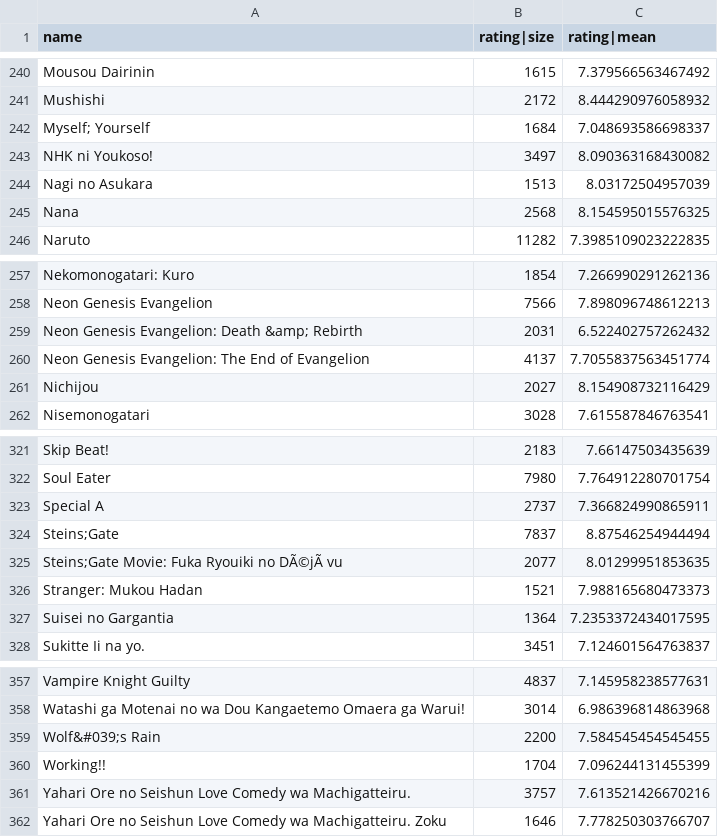
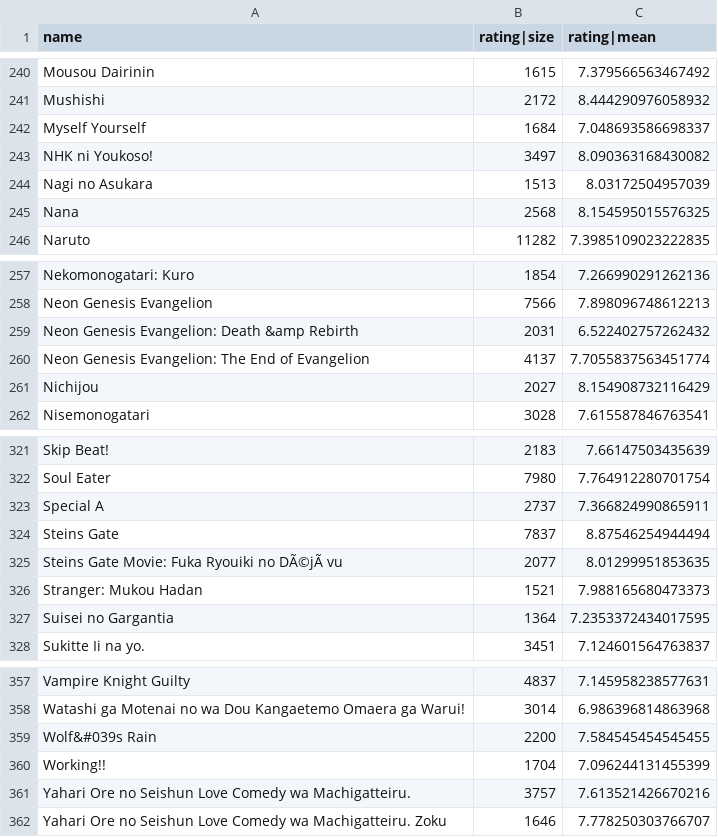
Before and after one commit to wTrystan/anime-recommandation, a CSV file: mappedColumnsMoviestat.csv, drawn as a sheet; only a part is shown, gaps mark what is left out.

Commit message:
Update mappedColumnsMoviestat.csv

```diff
--- a/mappedColumnsMoviestat.csv
+++ b/mappedColumnsMoviestat.csv
@@ -241,3 +241,3 @@ Mousou Dairinin,1615,7.379566563467492
 Mushishi,2172,8.444290976058932
-Myself; Yourself,1684,7.048693586698337
+Myself Yourself,1684,7.048693586698337
 NHK ni Youkoso!,3497,8.090363168430082
@@ -258,3 +258,3 @@ Nekomonogatari: Kuro,1854,7.266990291262136
 Neon Genesis Evangelion,7566,7.898096748612213
-Neon Genesis Evangelion: Death &amp; Rebirth,2031,6.522402757262432
+Neon Genesis Evangelion: Death &amp Rebirth,2031,6.522402757262432
 Neon Genesis Evangelion: The End of Evangelion,4137,7.7055837563451774
@@ -323,4 +323,4 @@ Soul Eater,7980,7.764912280701754
 Special A,2737,7.366824990865911
-Steins;Gate,7837,8.87546254944494
-Steins;Gate Movie: Fuka Ryouiki no DÃ©jÃ  vu,2077,8.01299951853635
+Steins Gate,7837,8.87546254944494
+Steins Gate Movie: Fuka Ryouiki no DÃ©jÃ  vu,2077,8.01299951853635
 Stranger: Mukou Hadan,1521,7.988165680473373
@@ -358,3 +358,3 @@ Vampire Knight Guilty,4837,7.145958238577631
 Watashi ga Motenai no wa Dou Kangaetemo Omaera ga Warui!,3014,6.986396814863968
-Wolf&#039;s Rain,2200,7.584545454545455
+Wolf&#039s Rain,2200,7.584545454545455
 Working!!,1704,7.096244131455399
```
